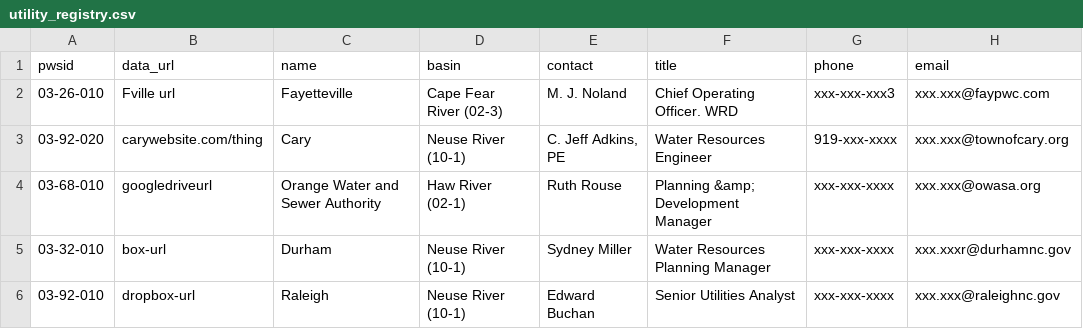
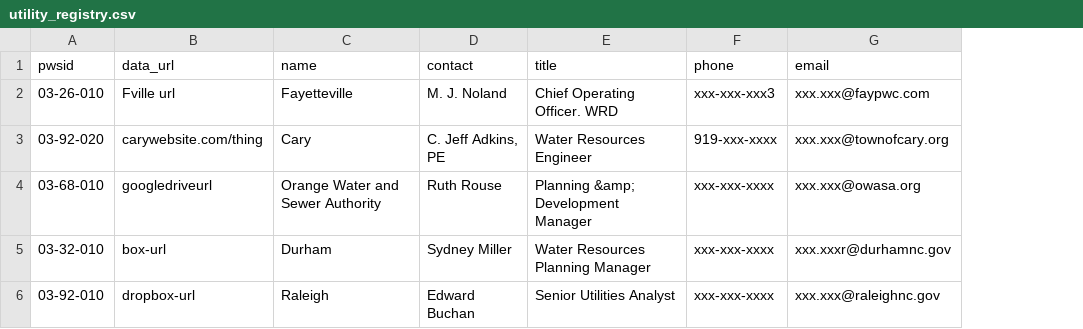
Before and after one commit to sab159/TriangleWaterSupplyDashboard, a CSV file: utility_registry.csv, drawn as a sheet; the diff names each change by its address in the sheet, - before the commit and + after, or states it on an @@ line.

Commit message:
Update utility_registry.csv

```diff
--- a/utility_registry.csv
+++ b/utility_registry.csv
-column D (basin), rows 2-6: Cape Fear River (02-3) | Neuse River (10-1) | Haw River (02-1) | Neuse River (10-1) | Neuse River (10-1)
```
